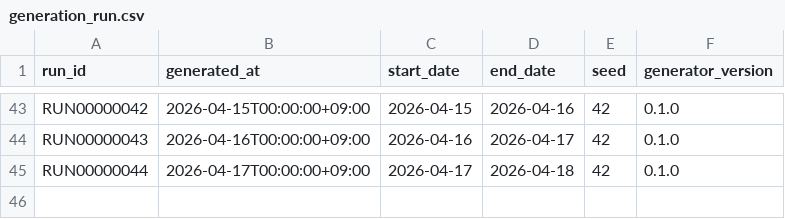
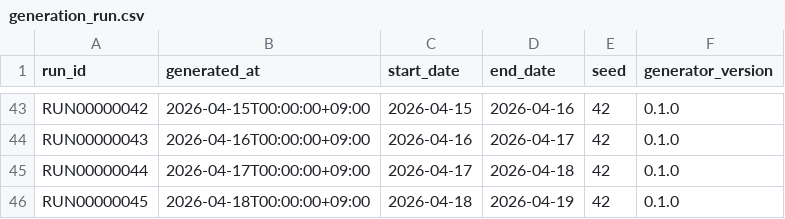
Before and after one commit to gghatano/synthetic-restaurant-data, a CSV file: data/output/generation_run.csv, drawn as a sheet; only a part is shown, gaps mark what is left out; the diff names each change by its address in the sheet, - before the commit and + after, or states it on an @@ line.

```diff
--- a/data/output/generation_run.csv
+++ b/data/output/generation_run.csv
+row 46: RUN00000045 | 2026-04-18T00:00:00+09:00 | 2026-04-18 | 2026-04-19 | 42 | 0.1.0
```
Also changed, not shown: data/output/customer.csv, 4 other files.
